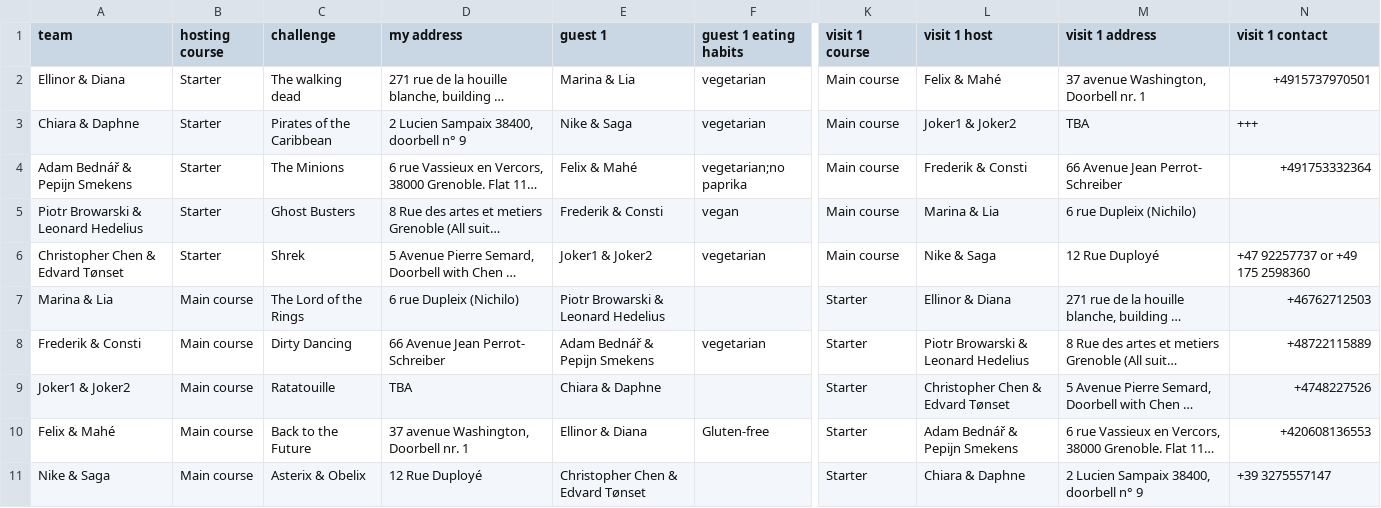
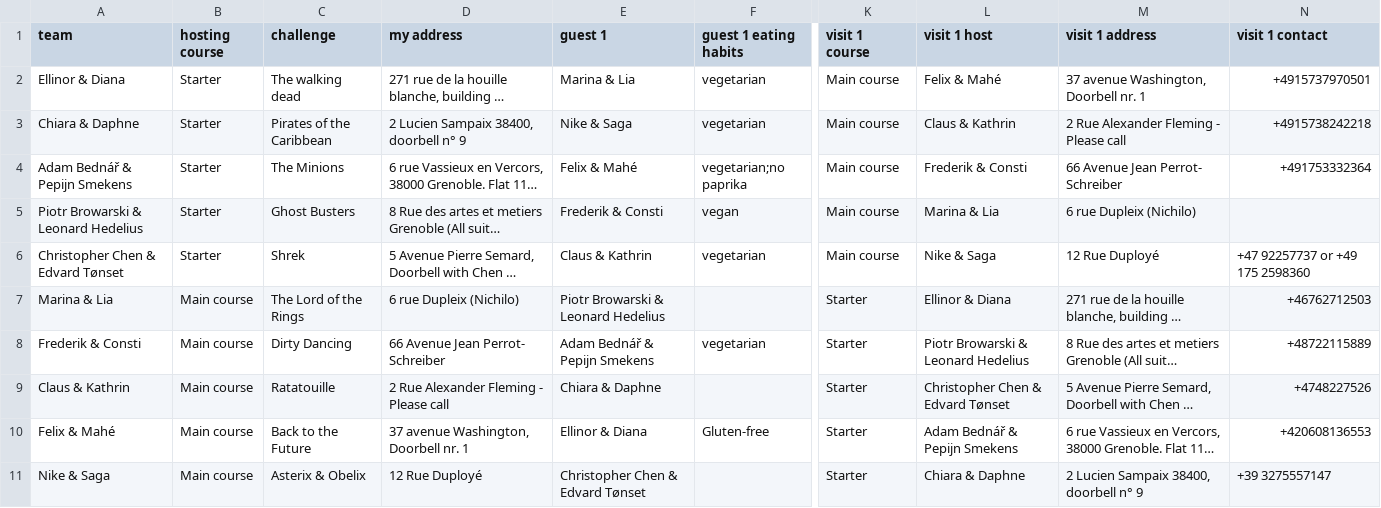
Before and after one commit to LemurAsteroid/running-dinner.github.io, a CSV file: dinner_plan.csv, drawn as a sheet; only a part is shown, gaps mark what is left out; long unchanged cells end in …; the diff covers the shown part only; the diff names each change by its address in the sheet, - before the commit and + after, or states it on an @@ line.

Commit message:
add klaus kathrin

```diff
--- a/dinner_plan.csv
+++ b/dinner_plan.csv
-L3 (visit 1 host): Joker1 & Joker2
+L3 (visit 1 host): Claus & Kathrin
-M3 (visit 1 address): TBA
+M3 (visit 1 address): 2 Rue Alexander Fleming - Please call
-N3 (visit 1 contact): +++
+N3 (visit 1 contact): +4915738242218
-E6 (guest 1): Joker1 & Joker2
+E6 (guest 1): Claus & Kathrin
-A9 (team): Joker1 & Joker2
+A9 (team): Claus & Kathrin
-D9 (my address): TBA
+D9 (my address): 2 Rue Alexander Fleming - Please call
```
Also changed, not shown: 4 edited cells elsewhere in this file.
